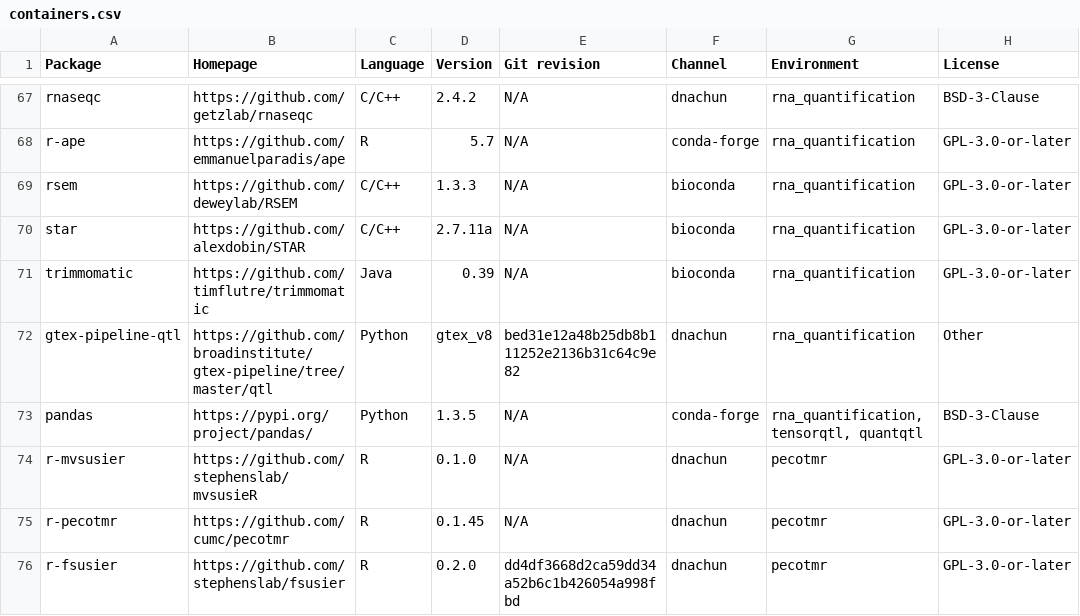
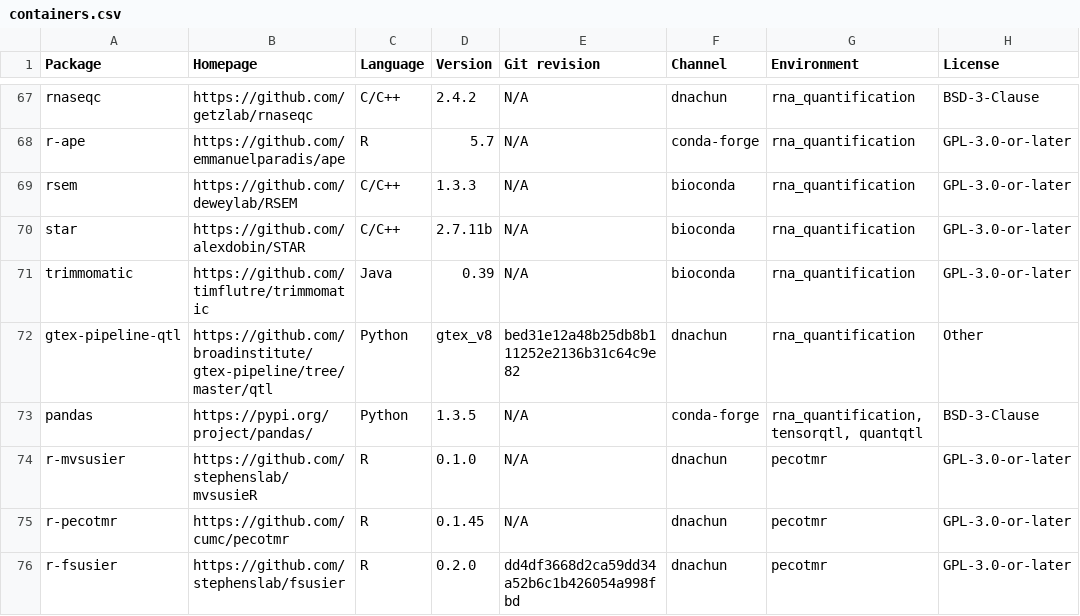
Before and after one commit to cumc/xqtl-protocol, a CSV file: container/containers.csv, drawn as a sheet; only a part is shown, gaps mark what is left out; the diff names each change by its address in the sheet, - before the commit and + after, or states it on an @@ line.

Commit message:
STAR update to trigger rna_quantification update

```diff
--- a/container/containers.csv
+++ b/container/containers.csv
-D70 (Version): 2.7.11a
+D70 (Version): 2.7.11b
```
